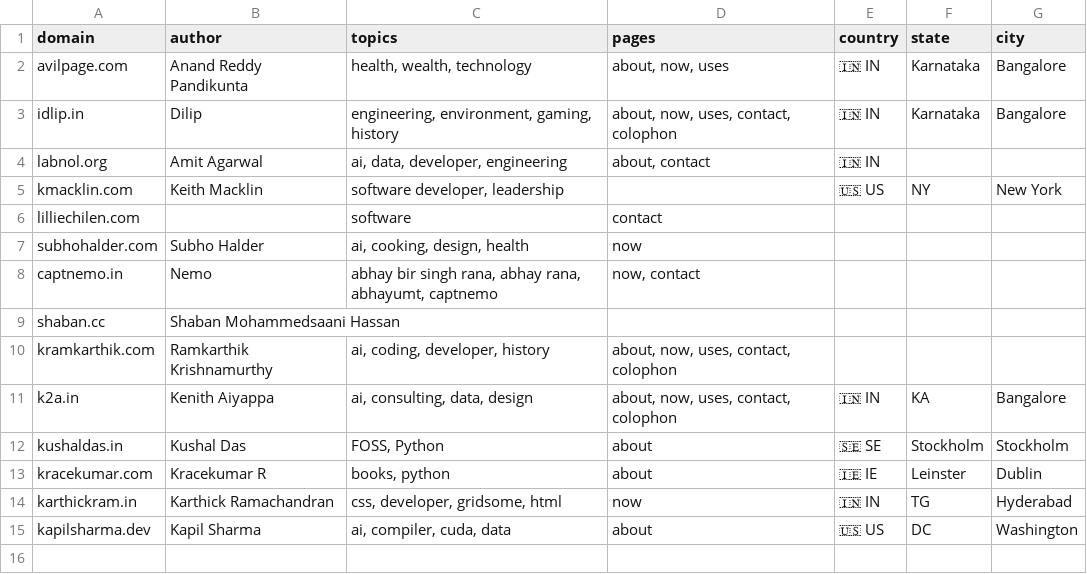
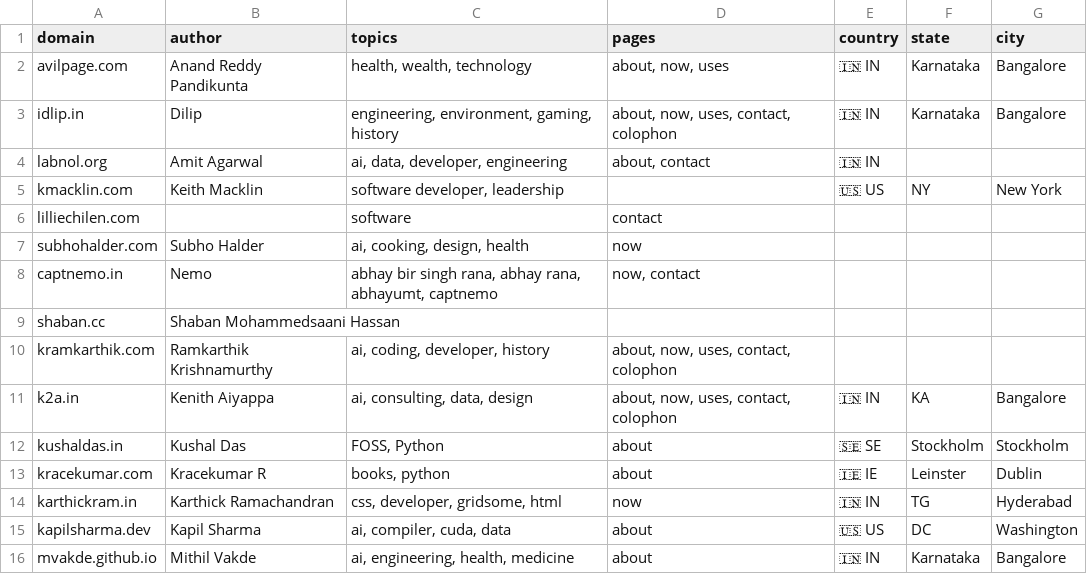
Before and after one commit to AvilPage/SlashIndex.fyi, a CSV file: index.csv, drawn as a sheet; the diff names each change by its address in the sheet, - before the commit and + after, or states it on an @@ line.

Commit message:
Add mvakde.github.io to SlashIndex.fyi (#15)

```diff
--- a/index.csv
+++ b/index.csv
+row 16: mvakde.github.io | Mithil Vakde | ai, engineering, health, medicine | about | 🇮🇳 IN | Karnataka | Bangalore
```
